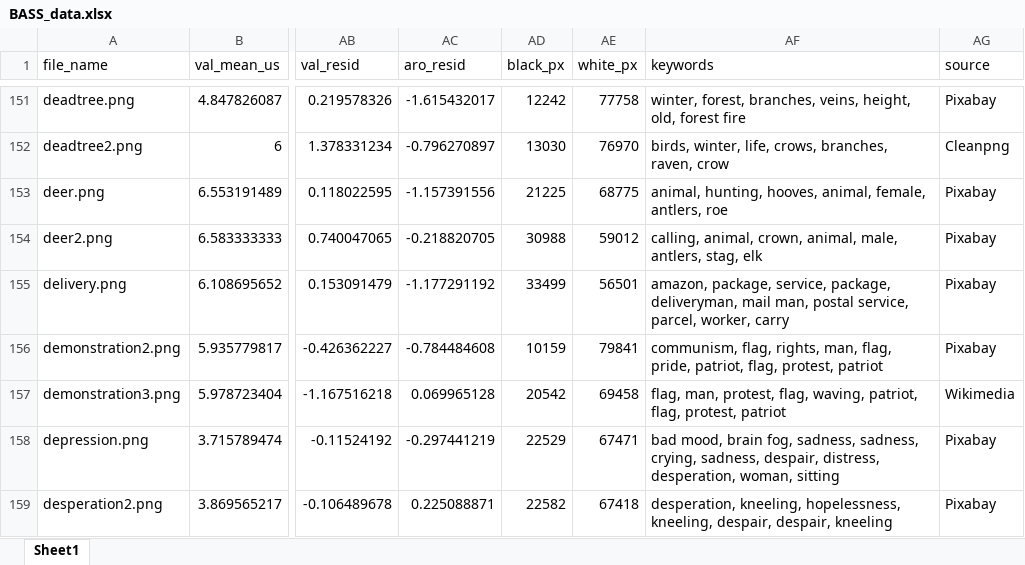
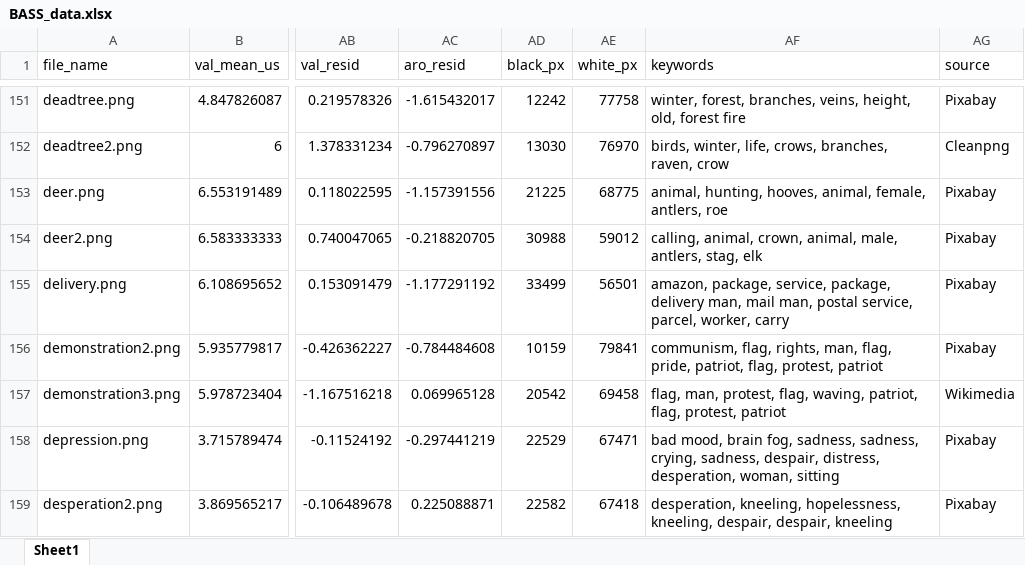
Before and after one commit to gasparl/BASS, an Excel workbook: BASS_data.xlsx, sheet Sheet1, drawn as a sheet; only a part is shown, gaps mark what is left out; values as stored, in another font and other column widths than the file's, no borders; the diff names each change by its address in the sheet, - before the commit and + after, or states it on an @@ line.

Commit message:
keywords sources residuals

```diff
--- a/BASS_data.xlsx (sheet Sheet1)
+++ b/BASS_data.xlsx (sheet Sheet1)
-AF155 (keywords): …service, package, deliveryman, mail man,…
+AF155 (keywords): …service, package, delivery man, mail man,…
```
Also changed, not shown: 3 other files.
